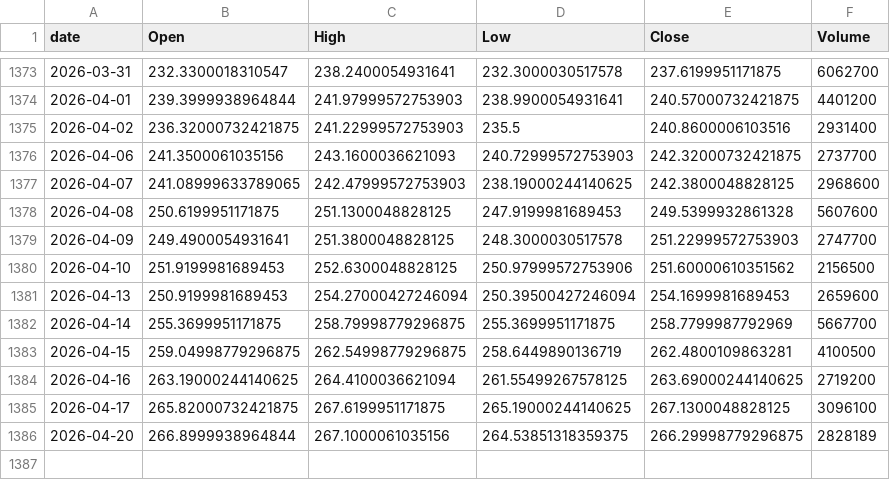
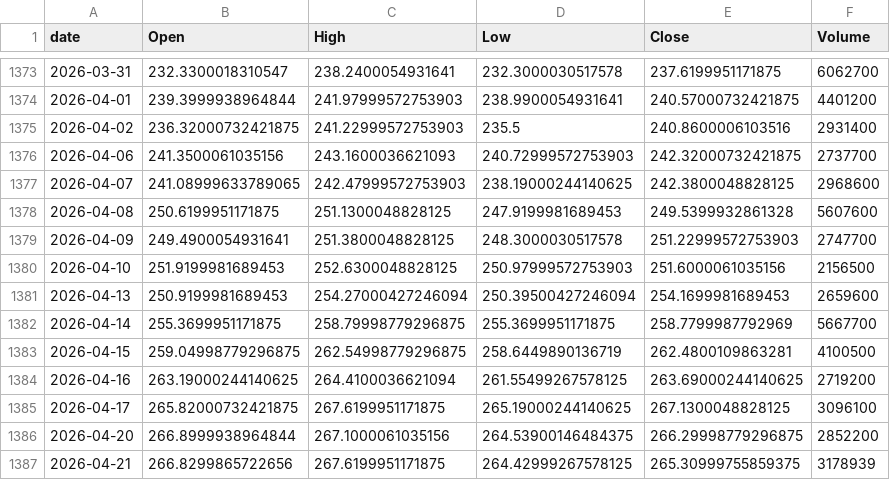
Before and after one commit to jeencare/sp500-strategy, a CSV file: data/QQQM_daily.csv, drawn as a sheet; only a part is shown, gaps mark what is left out.

```diff
--- a/data/QQQM_daily.csv
+++ b/data/QQQM_daily.csv
@@ -1379,3 +1379,3 @@
 2026-04-09,249.4900054931641,251.3800048828125,248.3000030517578,251.22999572753903,2747700
-2026-04-10,251.9199981689453,252.6300048828125,250.97999572753906,251.60000610351562,2156500
+2026-04-10,251.9199981689453,252.6300048828125,250.97999572753903,251.6000061035156,2156500
 2026-04-13,250.9199981689453,254.27000427246094,250.39500427246094,254.1699981689453,2659600
@@ -1385,2 +1385,3 @@
 2026-04-17,265.82000732421875,267.6199951171875,265.19000244140625,267.1300048828125,3096100
-2026-04-20,266.8999938964844,267.1000061035156,264.53851318359375,266.29998779296875,2828189
+2026-04-20,266.8999938964844,267.1000061035156,264.53900146484375,266.29998779296875,2852200
+2026-04-21,266.8299865722656,267.6199951171875,264.42999267578125,265.30999755859375,3178939
```
Also changed, not shown: data/QQQ_daily.csv, data/SPYM_daily.csv, 10 other files.
